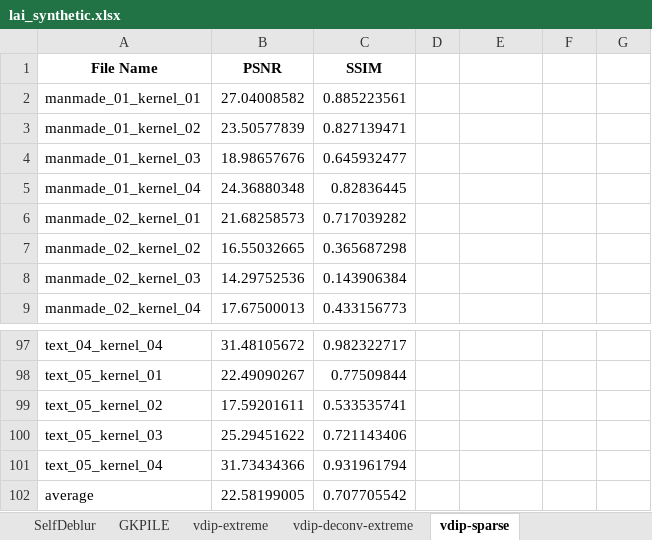
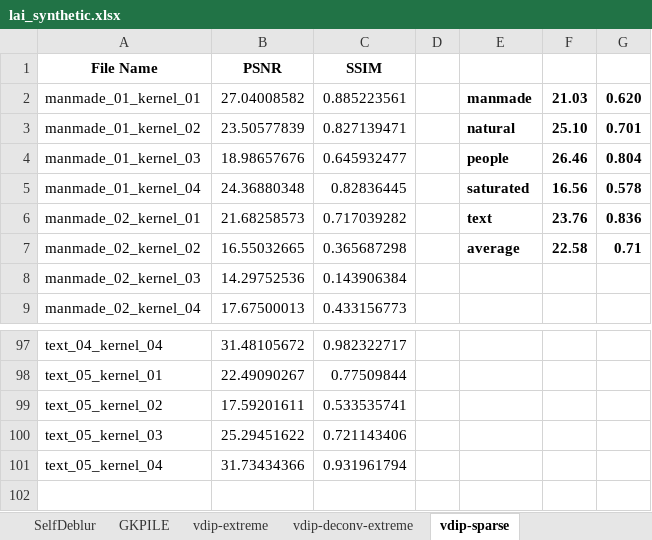
Before and after one commit to dch0319/MetricPyQt, an Excel workbook: lai_synthetic.xlsx, sheet vdip-sparse, drawn as a sheet; only a part is shown, gaps mark what is left out; values as stored, in another font and other column widths than the file's, no borders; the diff names each change by its address in the sheet, - before the commit and + after, or states it on an @@ line.

```diff
--- a/lai_synthetic.xlsx (sheet vdip-sparse)
+++ b/lai_synthetic.xlsx (sheet vdip-sparse)
-E2: (empty)
+E2: manmade
-F2: (empty)
+F2: 21.03
-G2: (empty)
+G2: 0.620
-E3: (empty)
+E3: natural
-F3: (empty)
+F3: 25.10
-G3: (empty)
+G3: 0.701
-E4: (empty)
+E4: people
-F4: (empty)
+F4: 26.46
-G4: (empty)
+G4: 0.804
-E5: (empty)
+E5: saturated
-F5: (empty)
+F5: 16.56
-G5: (empty)
+G5: 0.578
-E6: (empty)
+E6: text
-F6: (empty)
+F6: 23.76
-G6: (empty)
+G6: 0.836
-E7: (empty)
+E7: average
-F7: (empty)
+F7: 22.58
-G7: (empty)
+G7: 0.71
-row 102: average | 22.58199005 | 0.707705542
```
Also changed, not shown: sheet GKPILE, sheet vdip-deconv-extreme, sheet SelfDeblur, sheet vdip-extreme, sheet vdip-deconv-sparse, sheet sparse, lai_nonuniform.xlsx, 10 other files.
